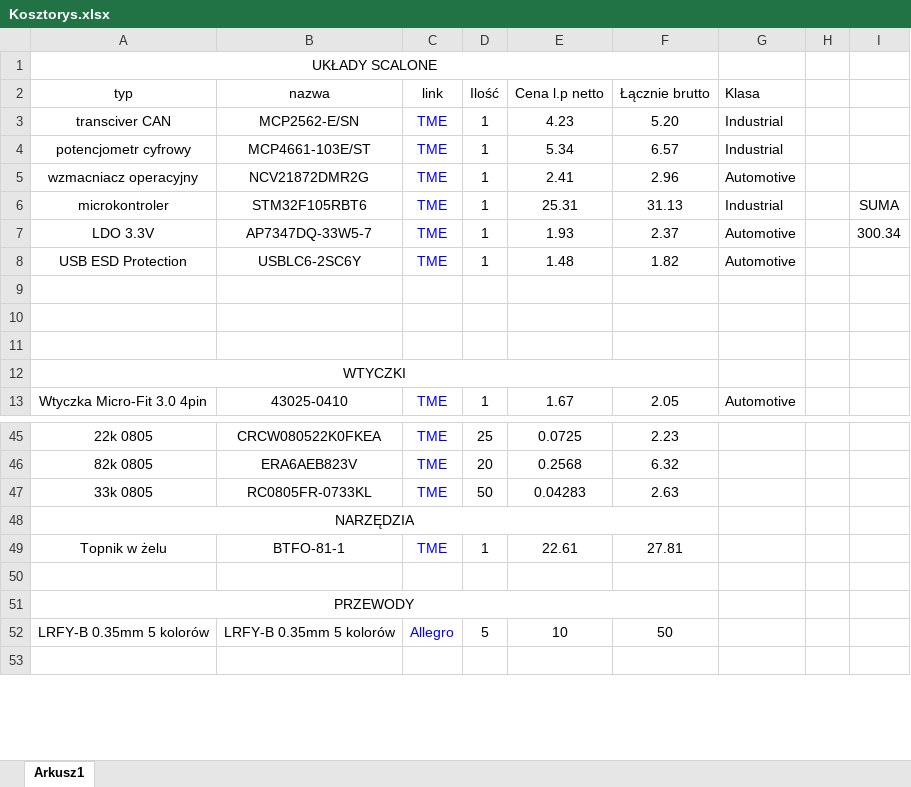
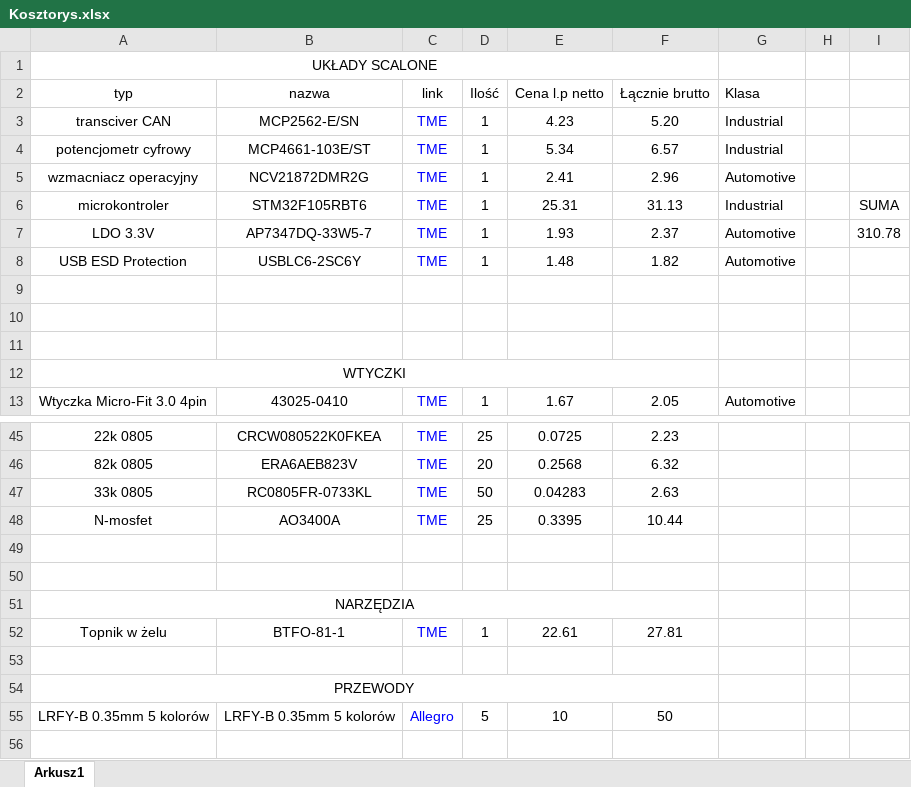
Before and after one commit to MikolajDIY/ForZero, an Excel workbook: Kosztorys.xlsx, sheet Arkusz1, drawn as a sheet; only a part is shown, gaps mark what is left out; values as stored, in another font and other column widths than the file's, no borders; the diff names each change by its address in the sheet, - before the commit and + after, or states it on an @@ line.

Commit message:
aktualizacja kosztorysu

```diff
--- a/Kosztorys.xlsx (sheet Arkusz1)
+++ b/Kosztorys.xlsx (sheet Arkusz1)
-I7: 300.34
+I7: 310.78
+row 48: N-mosfet | AO3400A | TME | 25 | 0.3395 | 10.44
+row 49: (empty)
+row 50: (empty)
```
Also changed, not shown: 1 other file.
